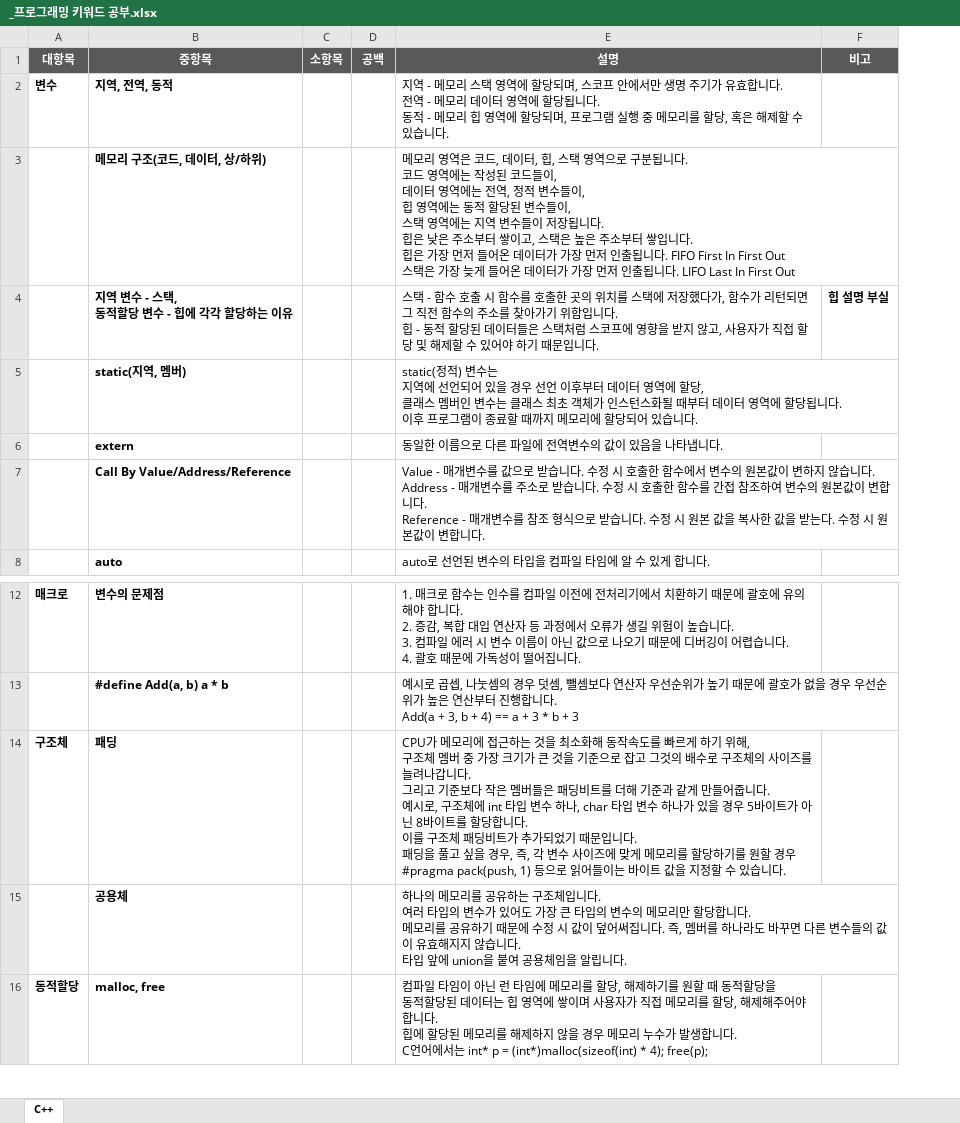
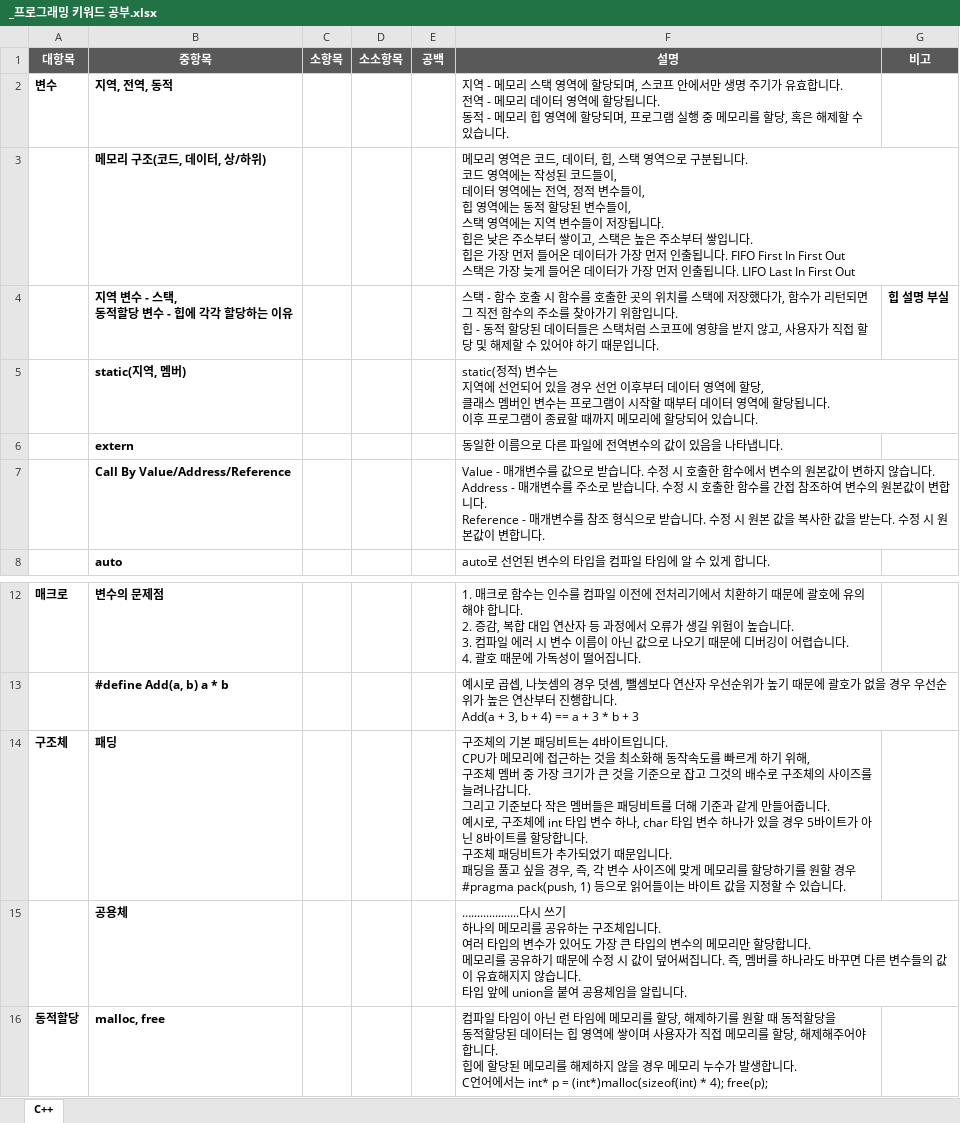
Before and after one commit to YooJaeJun/Study, an Excel workbook: 키워드/_프로그래밍 키워드 공부.xlsx, sheet C++, drawn as a sheet; only a part is shown, gaps mark what is left out; values as stored, in another font and other column widths than the file's, no borders; addresses are those after the commit; ↵ is a line break in a cell; the diff covers the shown part only; the diff names each change by its address in the sheet, - before the commit and + after, or states it on an @@ line.

```diff
--- a/키워드/_프로그래밍 키워드 공부.xlsx (sheet C++)
+++ b/키워드/_프로그래밍 키워드 공부.xlsx (sheet C++)
+column D (소소항목), empty
-F5 (설명): …변수는 클래스 최초 객체가 인스턴스화될 때부터…
+F5 (설명): …변수는 프로그램이 시작할 때부터…
-F14 (설명): CPU가 메모리에 접근하는 것을 최소화해 동작속도를 빠르게 하기 위해, ↵ 구조체 멤버 중 가장 크기가 큰 것을 기준으로 잡고 그것의 배수로 구조체의 사이즈를 늘려나갑니다. ↵ 그리고 기준보다 작은 멤버들은 패딩비트를 더해 기준과 같게 만들어줍니다. ↵ 예시로, 구조체에 int 타입 변수 하나, char 타입 변수 하나가 있을 경우 5바이트가 아닌 8바이트를 할당합니다. ↵ 이를 구조체…
+F14 (설명): 구조체의 기본 패딩비트는 4바이트입니다. ↵ CPU가 메모리에 접근하는 것을 최소화해 동작속도를 빠르게 하기 위해, ↵ 구조체 멤버 중 가장 크기가 큰 것을 기준으로 잡고 그것의 배수로 구조체의 사이즈를 늘려나갑니다. ↵ 그리고 기준보다 작은 멤버들은 패딩비트를 더해 기준과 같게 만들어줍니다. ↵ 예시로, 구조체에 int 타입 변수 하나, char 타입 변수 하나가 있을 경우 5바이트가 아닌 8바이트를 할당합니다. ↵ 구조체…
-F15 (설명): 하나의…
+F15 (설명): …................다시 쓰기 ↵ 하나의…
```
Also changed, not shown: 18 added rows and 3 edited cells elsewhere in this sheet, 1 other file.
